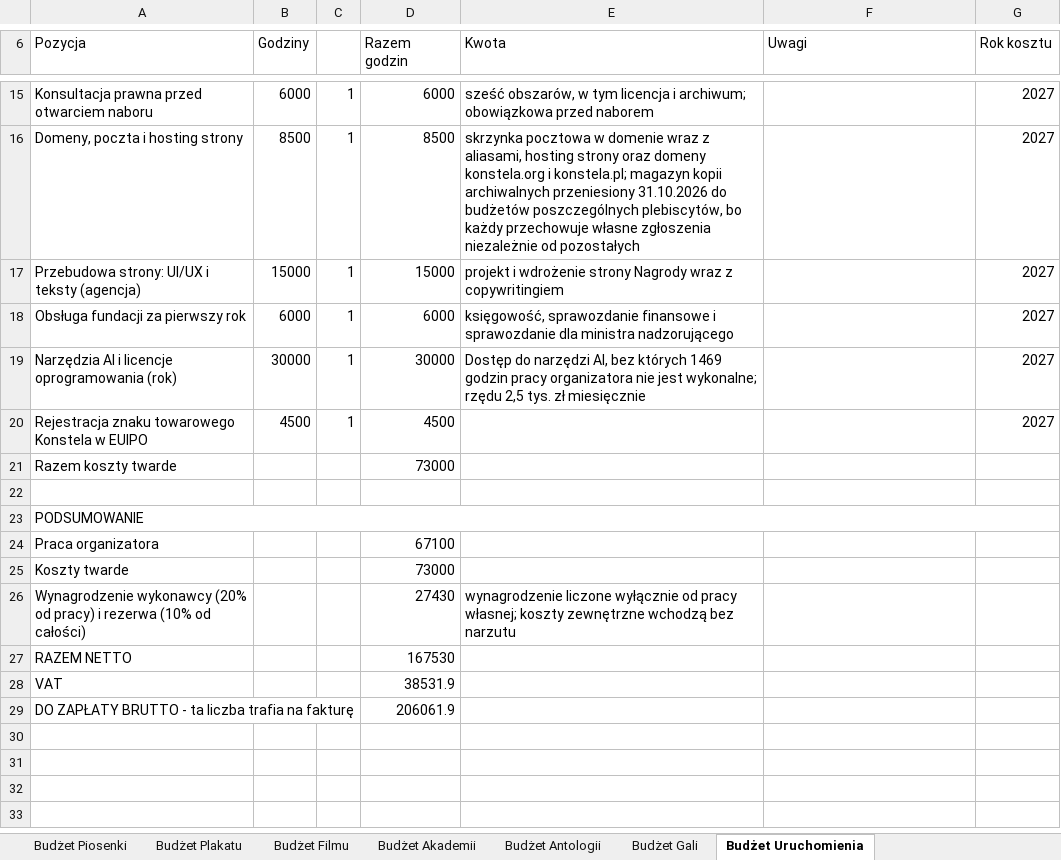
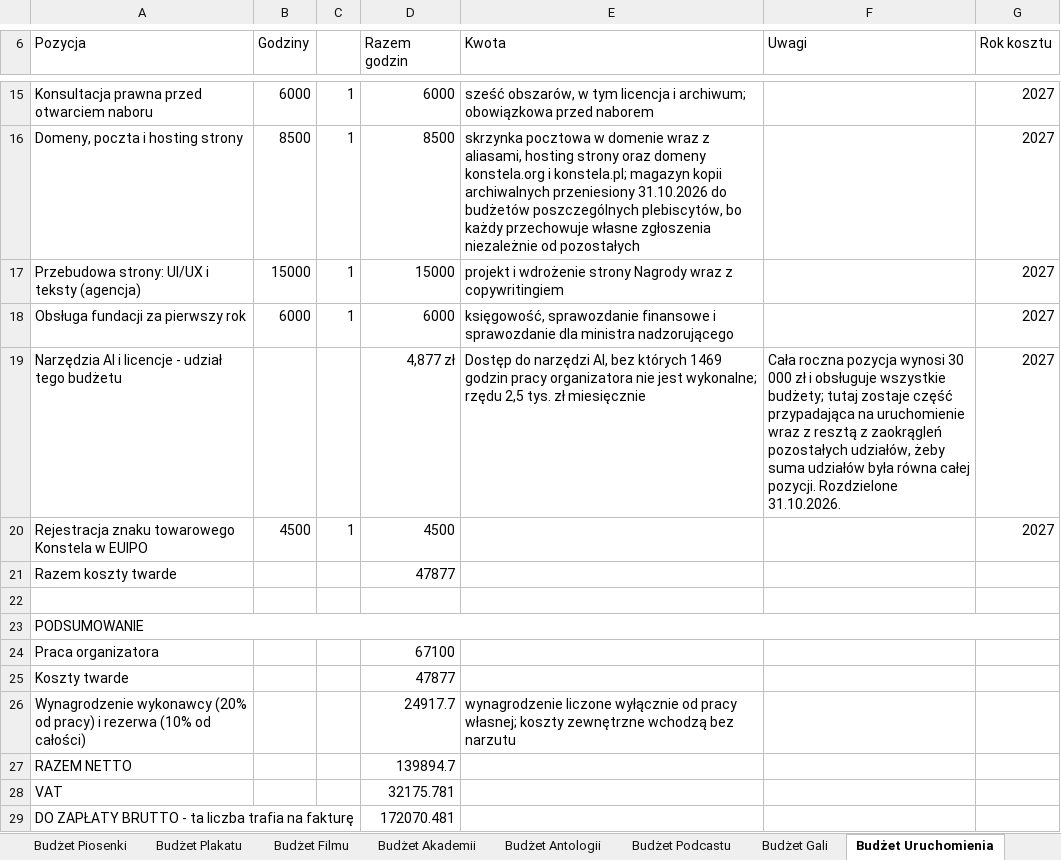
Before and after one commit to kolbinski/konstela, an Excel workbook: budzet-edycji-pierwszej.xlsx, sheet Budżet Uruchomienia, drawn as a sheet; only a part is shown, gaps mark what is left out; values as stored, in another font and other column widths than the file's, no borders; removed rows and columns are numbered as before the commit, all else as after; the diff names each change by its address in the sheet, - before the commit and + after, or states it on an @@ line.

```diff
--- a/budzet-edycji-pierwszej.xlsx (sheet Budżet Uruchomienia)
+++ b/budzet-edycji-pierwszej.xlsx (sheet Budżet Uruchomienia)
+sheet tab: Budżet Podcastu
-row 19: Narzędzia AI i licencje oprogramowania (rok) | 30000 | 1 | 30000 | Dostęp do narzędzi AI, bez których 1469 godzin pracy organizatora nie jest wykonalne; rzędu 2,5 tys. zł miesięcznie |  | 2027
+row 19: Narzędzia AI i licencje - udział tego budżetu |  |  | 4,877 zł | Dostęp do narzędzi AI, bez których 1469 godzin pracy organizatora nie jest wykonalne; rzędu 2,5 tys. zł miesięcznie | Cała roczna pozycja wynosi 30 000 zł i obsługuje wszystkie budżety; tutaj zostaje część przypadająca na uruchomienie wraz z resztą z zaokrągleń pozostałych udziałów, żeby suma udziałów była równa całej pozycji. Rozdzielone 31.10.2026. | 2027
-D21 (Razem godzin): 73000
+D21 (Razem godzin): 47877
-D25 (Razem godzin): 73000
+D25 (Razem godzin): 47877
-D26 (Razem godzin): 27430
+D26 (Razem godzin): 24917.7
-D27 (Razem godzin): 167530
+D27 (Razem godzin): 139894.7
-D28 (Razem godzin): 38531.9
+D28 (Razem godzin): 32175.781
-D29 (Razem godzin): 206061.9
+D29 (Razem godzin): 172070.481
```
Also changed, not shown: sheet Wyjaśnienia, sheet Budżet Antologii, sheet Budżet Rozmowy z AI, sheet Budżet Gali, sheet Budżet Piosenki, sheet Budżet Filmu, 1 more sheet, formulas that keep their value, attachments/zestawienie-zadania.xlsx, 45 other files.
